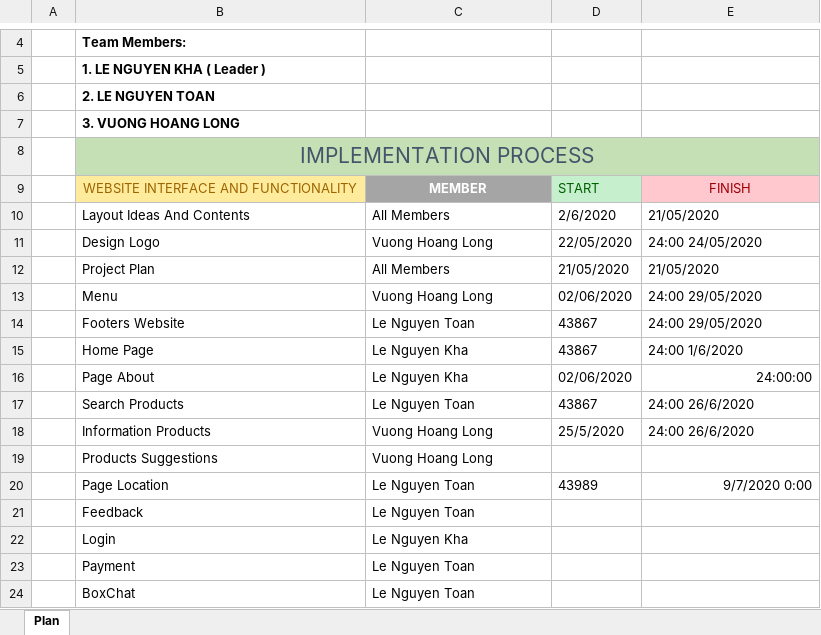
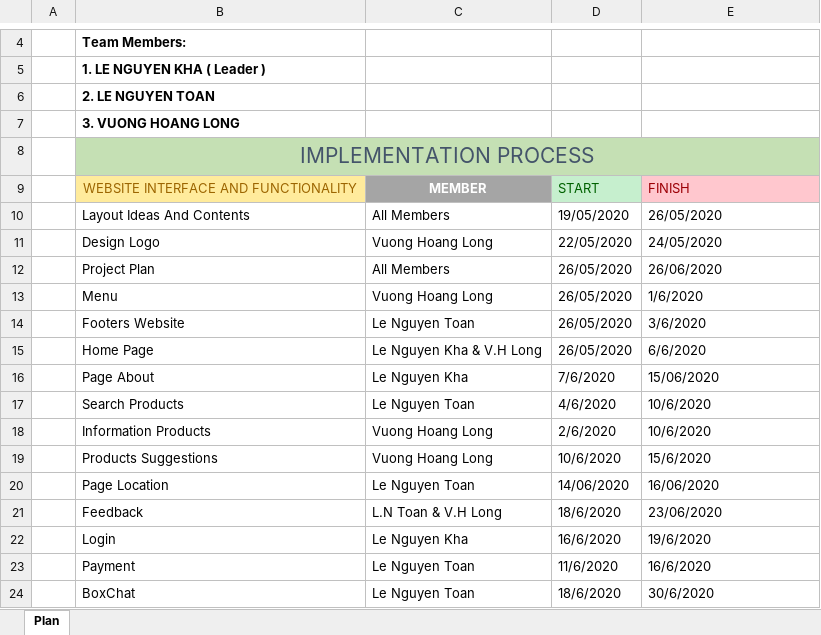
Before and after one commit to hoanglongvuong/aptechseem1, an Excel workbook: Project Plan/Project Plan.xlsx, sheet Plan, drawn as a sheet; only a part is shown, gaps mark what is left out; values as stored, in another font and other column widths than the file's, no borders; the diff covers the shown part only; the diff names each change by its address in the sheet, - before the commit and + after, or states it on an @@ line.

```diff
--- a/Project Plan/Project Plan.xlsx (sheet Plan)
+++ b/Project Plan/Project Plan.xlsx (sheet Plan)
-E9 alignment: center
+E9 alignment: left
-D10: 2/6/2020
+D10: 19/05/2020
-E10: 21/05/2020
+E10: 26/05/2020
-E11: 24:00 24/05/2020
+E11: 24/05/2020
-D12: 21/05/2020
+D12: 26/05/2020
-E12: 21/05/2020
+E12: 26/06/2020
-D13: 02/06/2020
+D13: 26/05/2020
-E13: 24:00 29/05/2020
+E13: 1/6/2020
-D14:D15: 43867
+D14:D15: 26/05/2020
-E14: 24:00 29/05/2020
+E14: 3/6/2020
-C15: Le Nguyen Kha
+C15: Le Nguyen Kha & V.H Long
-E15: 24:00 1/6/2020
+E15: 6/6/2020
-D16: 02/06/2020
+D16: 7/6/2020
-E16: 24:00:00
+E16: 15/06/2020
-E16 alignment: right
+E16 alignment: left
-D17: 43867
+D17: 4/6/2020
-E17:E18: 24:00 26/6/2020
+E17:E18: 10/6/2020
-D18: 25/5/2020
+D18: 2/6/2020
-D19: (empty)
+D19: 10/6/2020
-E19: (empty)
+E19: 15/6/2020
-D20: 43989
+D20: 14/06/2020
-E20: 9/7/2020 0:00
+E20: 16/06/2020
-E20 alignment: right
+E20 alignment: left
-C21: Le Nguyen Toan
+C21: L.N Toan & V.H Long
-D21: (empty)
+D21: 18/6/2020
-E21: (empty)
+E21: 23/06/2020
-D22: (empty)
+D22: 16/6/2020
-E22: (empty)
+E22: 19/6/2020
-D23: (empty)
+D23: 11/6/2020
-E23: (empty)
+E23: 16/6/2020
-D24: (empty)
+D24: 18/6/2020
-E24: (empty)
+E24: 30/6/2020
```
Also changed, not shown: 11 edited cells elsewhere in this sheet, 10 other files.
